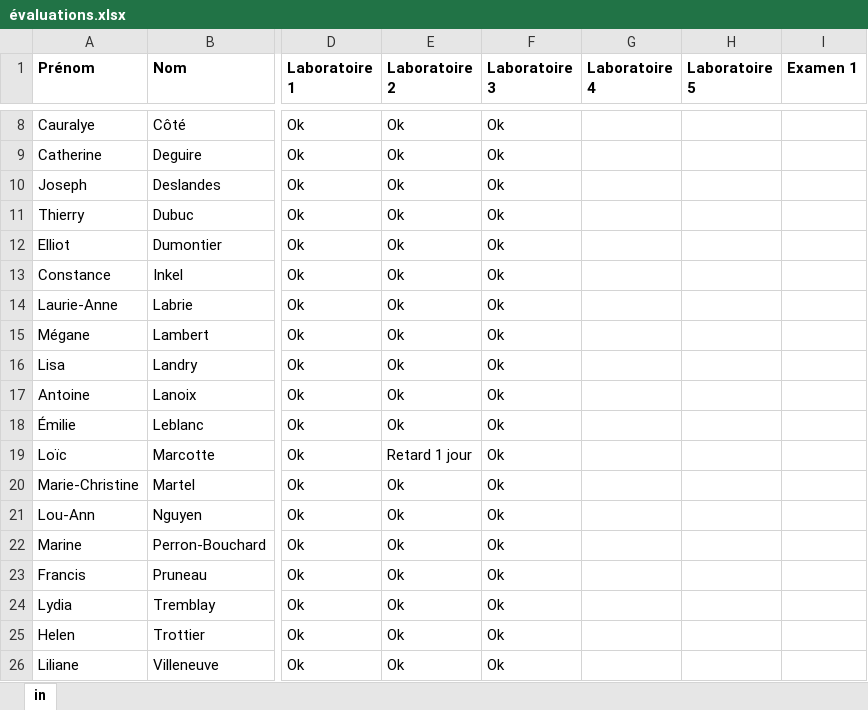
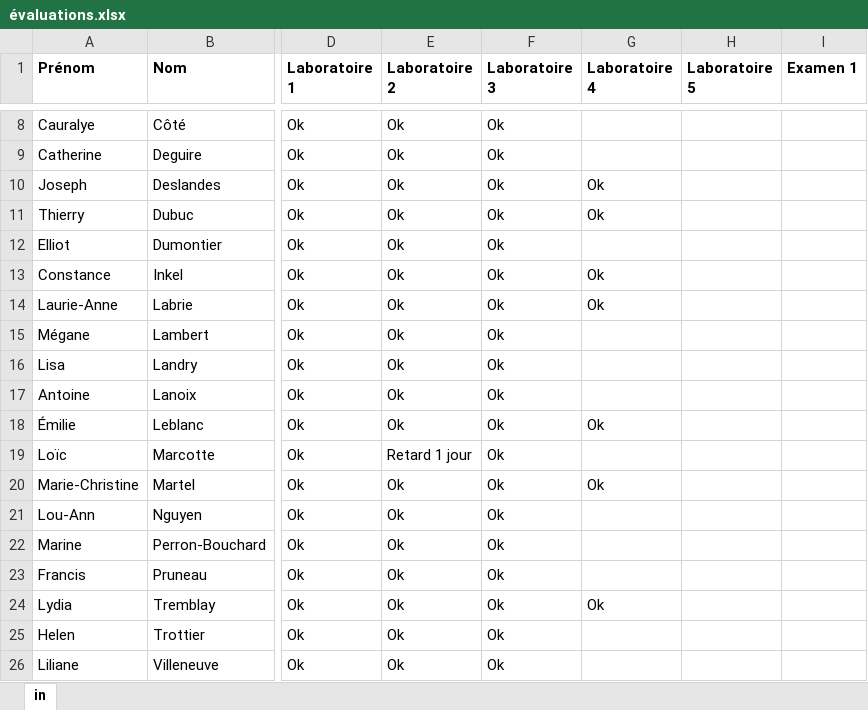
Before and after one commit to OlivierRoss/bioecologie, an Excel workbook: _cours/évaluations.xlsx, sheet in, drawn as a sheet; only a part is shown, gaps mark what is left out; values as stored, in another font and other column widths than the file's, no borders; the diff names each change by its address in the sheet, - before the commit and + after, or states it on an @@ line.

Commit message:
eval

```diff
--- a/_cours/évaluations.xlsx (sheet in)
+++ b/_cours/évaluations.xlsx (sheet in)
-G10:G11 (Laboratoire 4): (empty)
+G10:G11 (Laboratoire 4): Ok
-G13:G14 (Laboratoire 4): (empty)
+G13:G14 (Laboratoire 4): Ok
-G18 (Laboratoire 4): (empty)
+G18 (Laboratoire 4): Ok
-G20 (Laboratoire 4): (empty)
+G20 (Laboratoire 4): Ok
-G24 (Laboratoire 4): (empty)
+G24 (Laboratoire 4): Ok
```
